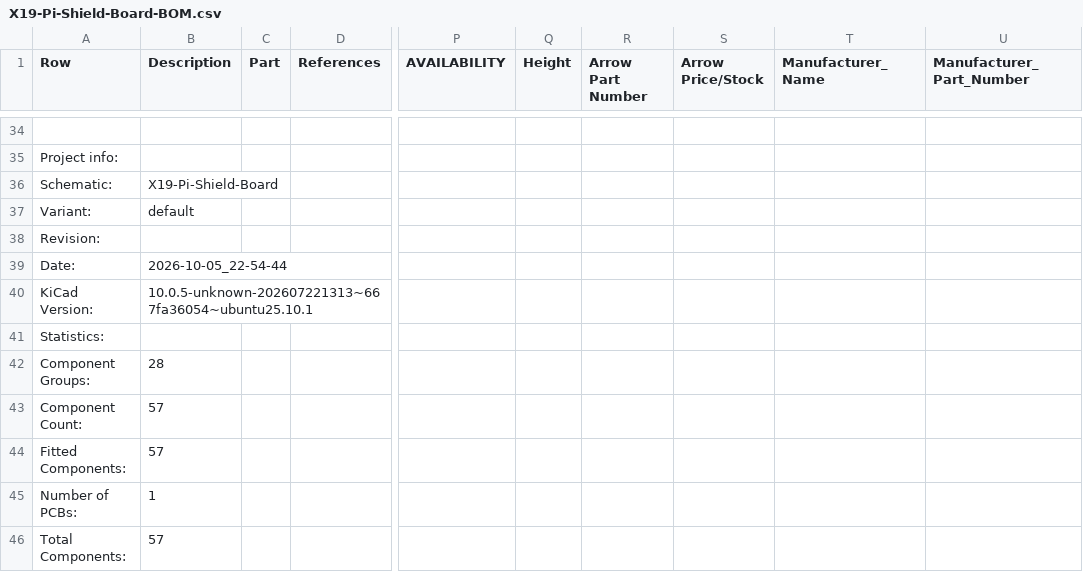
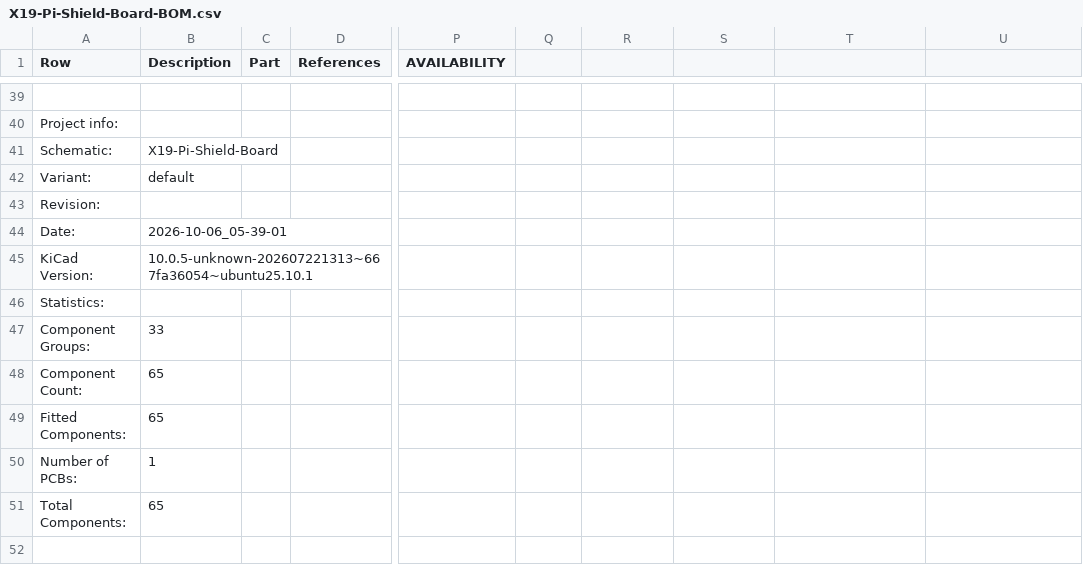
Before and after one commit to purduerov/X19-Pi-Shield-Board, a CSV file: X19-Pi-Shield-Board-BOM.csv, drawn as a sheet; only a part is shown, gaps mark what is left out; addresses are those after the commit; the diff covers the shown part only; the diff names each change by its address in the sheet, - before the commit and + after, or states it on an @@ line.

```diff
--- a/X19-Pi-Shield-Board-BOM.csv
+++ b/X19-Pi-Shield-Board-BOM.csv
-Q1: Height
+Q1: (empty)
-R1: Arrow Part Number
+R1: (empty)
-S1: Arrow Price/Stock
+S1: (empty)
-T1: Manufacturer_Name
+T1: (empty)
-U1: Manufacturer_Part_Number
+U1: (empty)
-B44 (Description): 2026-10-05_22-54-44
+B44 (Description): 2026-10-06_05-39-01
-B47 (Description): 28
+B47 (Description): 33
-B48:B49 (Description): 57
+B48:B49 (Description): 65
-B51 (Description): 57
+B51 (Description): 65
```
Also changed, not shown: 6 added rows, 1 removed row, 12 edited cells and row numbers in column A elsewhere in this file, 4 other files.
